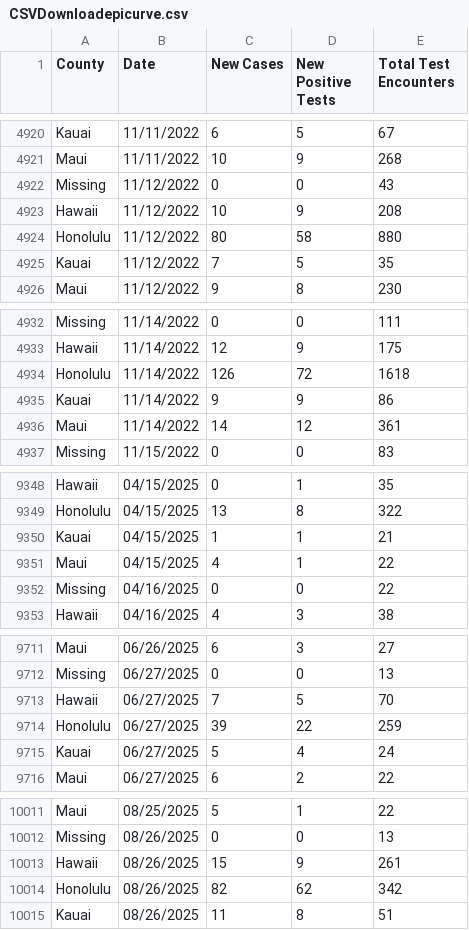
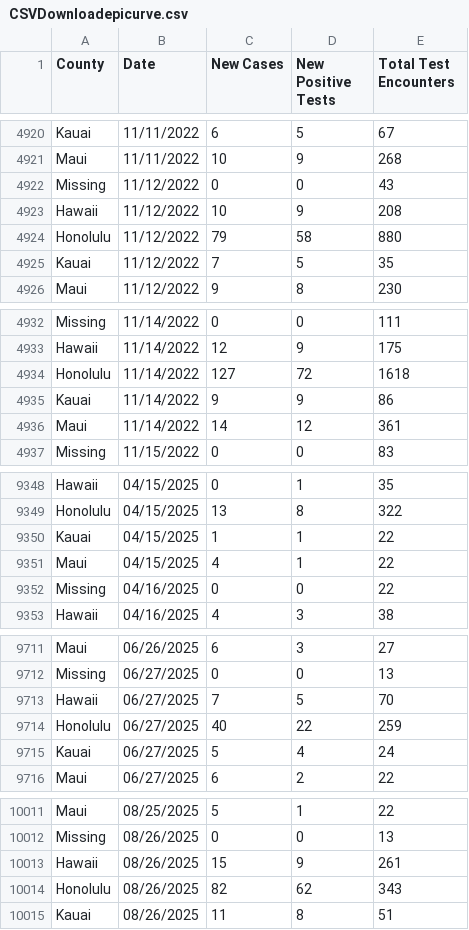
Before and after one commit to HDOH-DOCD-data/covid_public_data, a CSV file: CSVDownloadepicurve.csv, drawn as a sheet; only a part is shown, gaps mark what is left out; the diff covers the shown part only.

```diff
--- a/CSVDownloadepicurve.csv
+++ b/CSVDownloadepicurve.csv
@@ -4923,3 +4923,3 @@ Missing,11/12/2022,0,0,43
 Hawaii,11/12/2022,10,9,208
-Honolulu,11/12/2022,80,58,880
+Honolulu,11/12/2022,79,58,880
 Kauai,11/12/2022,7,5,35
@@ -4933,3 +4933,3 @@ Missing,11/14/2022,0,0,111
 Hawaii,11/14/2022,12,9,175
-Honolulu,11/14/2022,126,72,1618
+Honolulu,11/14/2022,127,72,1618
 Kauai,11/14/2022,9,9,86
@@ -9349,3 +9349,3 @@ Hawaii,04/15/2025,0,1,35
 Honolulu,04/15/2025,13,8,322
-Kauai,04/15/2025,1,1,21
+Kauai,04/15/2025,1,1,22
 Maui,04/15/2025,4,1,22
@@ -9713,3 +9713,3 @@ Missing,06/27/2025,0,0,13
 Hawaii,06/27/2025,7,5,70
-Honolulu,06/27/2025,39,22,259
+Honolulu,06/27/2025,40,22,259
 Kauai,06/27/2025,5,4,24
@@ -10013,3 +10013,3 @@ Missing,08/26/2025,0,0,13
 Hawaii,08/26/2025,15,9,261
-Honolulu,08/26/2025,82,62,342
+Honolulu,08/26/2025,82,62,343
 Kauai,08/26/2025,11,8,51
```
Also changed, not shown: 35 added rows and 16 edited cells elsewhere in this file.
